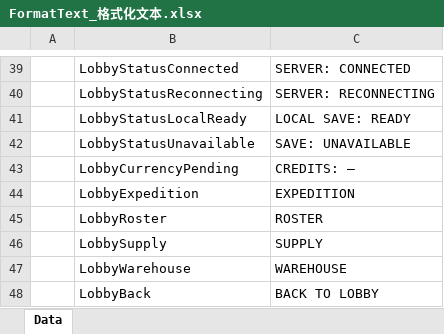
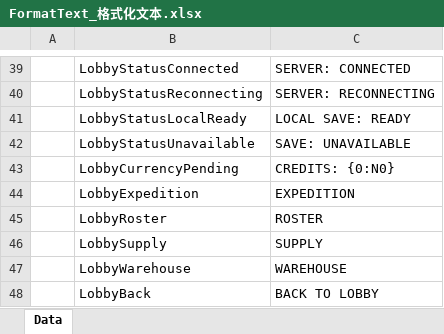
Before and after one commit to SepComet/Seek-Battle-Evacuate, an Excel workbook: SBE-Design/Datas/FormatText_格式化文本.xlsx, sheet Data, drawn as a sheet; only a part is shown, gaps mark what is left out; values as stored, in another font and other column widths than the file's, no borders; the diff names each change by its address in the sheet, - before the commit and + after, or states it on an @@ line.

```diff
--- a/SBE-Design/Datas/FormatText_格式化文本.xlsx (sheet Data)
+++ b/SBE-Design/Datas/FormatText_格式化文本.xlsx (sheet Data)
-C43: CREDITS: —
+C43: CREDITS: {0:N0}
```
Also changed, not shown: SBE-Design/Datas/GlobalConfig_全局配置.xlsx, SBE-Design/Datas/ItemConfig_物品配置.xlsx, 13 other files.
